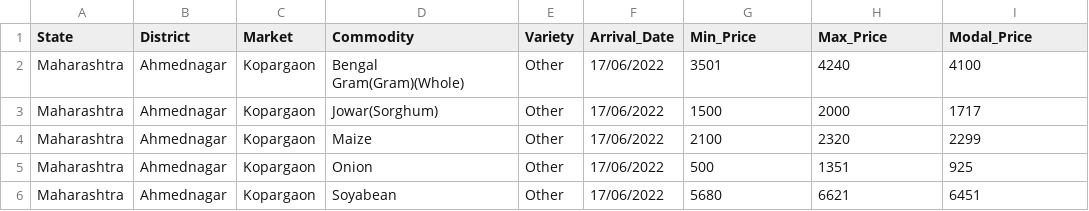
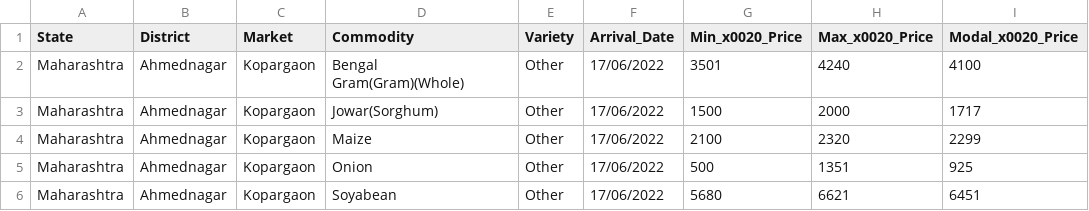
Before and after one commit to arnavmukkawar30/Farmers-Portal, a CSV file: static/dataset.csv, drawn as a sheet; only a part is shown.

Commit message:
Add

```diff
--- a/static/dataset.csv
+++ b/static/dataset.csv
@@ -1,2 +1,2 @@
-State,District,Market,Commodity,Variety,Arrival_Date,Min_Price,Max_Price,Modal_Price
+State,District,Market,Commodity,Variety,Arrival_Date,Min_x0020_Price,Max_x0020_Price,Modal_x0020_Price
 Maharashtra,Ahmednagar,Kopargaon,"Bengal Gram(Gram)(Whole)",Other,17/06/2022,3501,4240,4100
```
